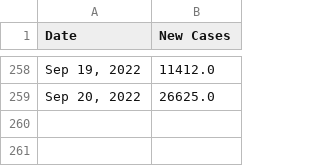
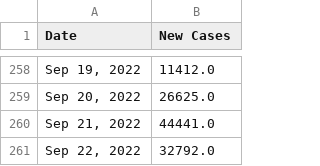
Before and after one commit to Pasin3ru/Tracking-COVID-19, a CSV file: _data/chart_us_total_cases.csv, drawn as a sheet; only a part is shown, gaps mark what is left out.

```diff
--- a/_data/chart_us_total_cases.csv
+++ b/_data/chart_us_total_cases.csv
@@ -259 +259,3 @@ Date,New Cases
 "Sep 20, 2022",26625.0
+"Sep 21, 2022",44441.0
+"Sep 22, 2022",32792.0
```
Also changed, not shown: _data/chart_us_total_deaths.csv, 16 other files.
